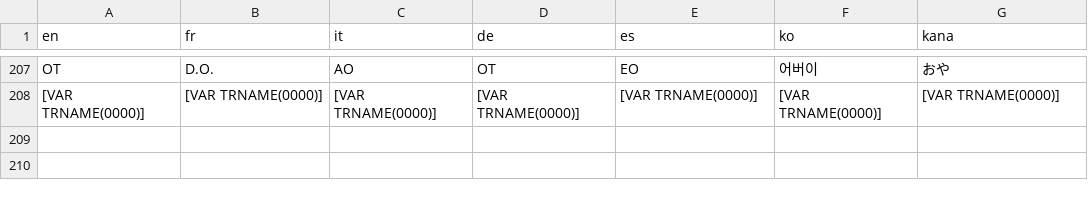
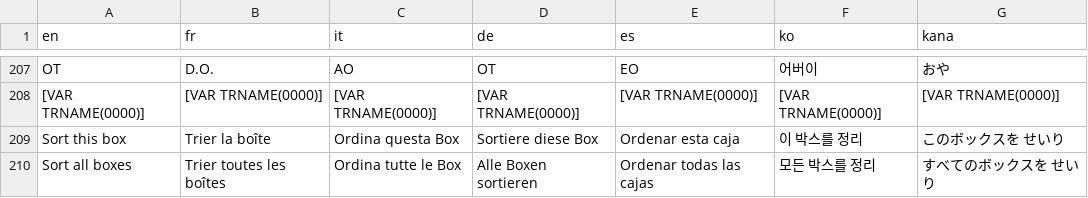
Before and after one commit to PokemonWorkshop/PSDKTechnicalDemo, a CSV file: Data/Text/Dialogs/100033.csv, drawn as a sheet; only a part is shown, gaps mark what is left out; the diff names each change by its address in the sheet, - before the commit and + after, or states it on an @@ line.

Commit message:
Texts for Box Sorting feature (#73)

```diff
--- a/Data/Text/Dialogs/100033.csv
+++ b/Data/Text/Dialogs/100033.csv
+row 209: Sort this box | Trier la boîte | Ordina questa Box | Sortiere diese Box | Ordenar esta caja | 이 박스를 정리 | このボックスを せいり
+row 210: Sort all boxes | Trier toutes les boîtes | Ordina tutte le Box | Alle Boxen sortieren | Ordenar todas las cajas | 모든 박스를 정리 | すべてのボックスを せいり
```
